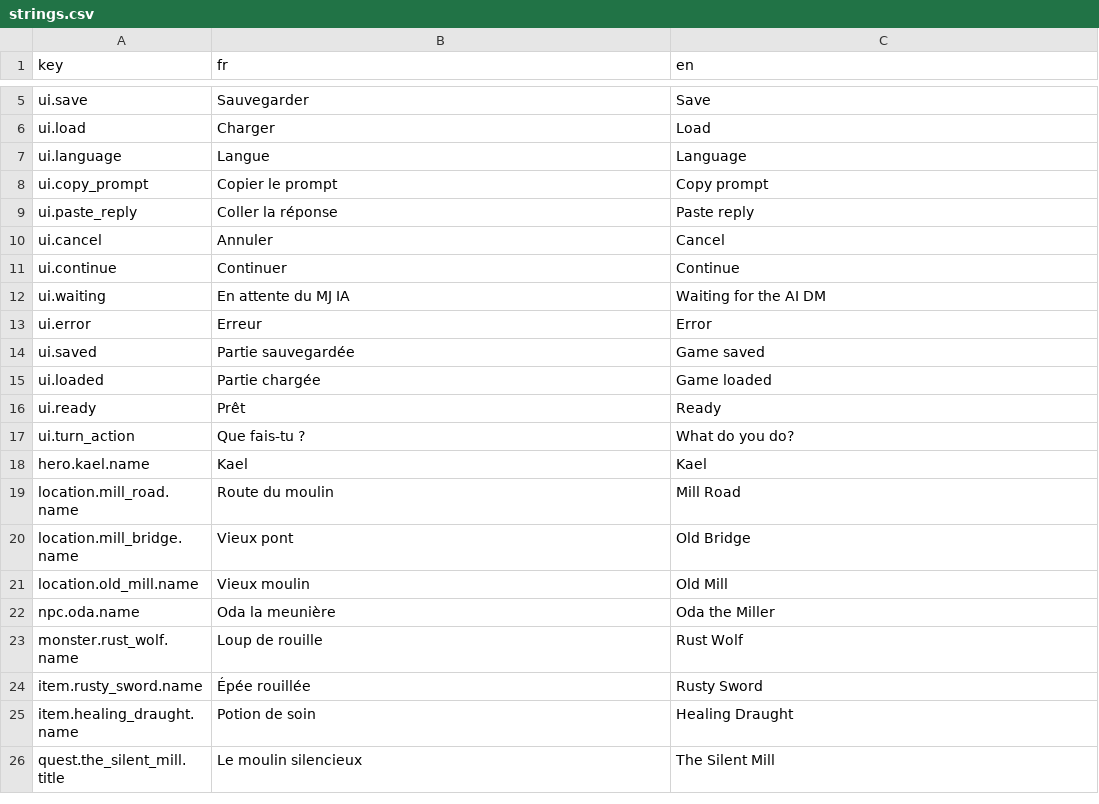
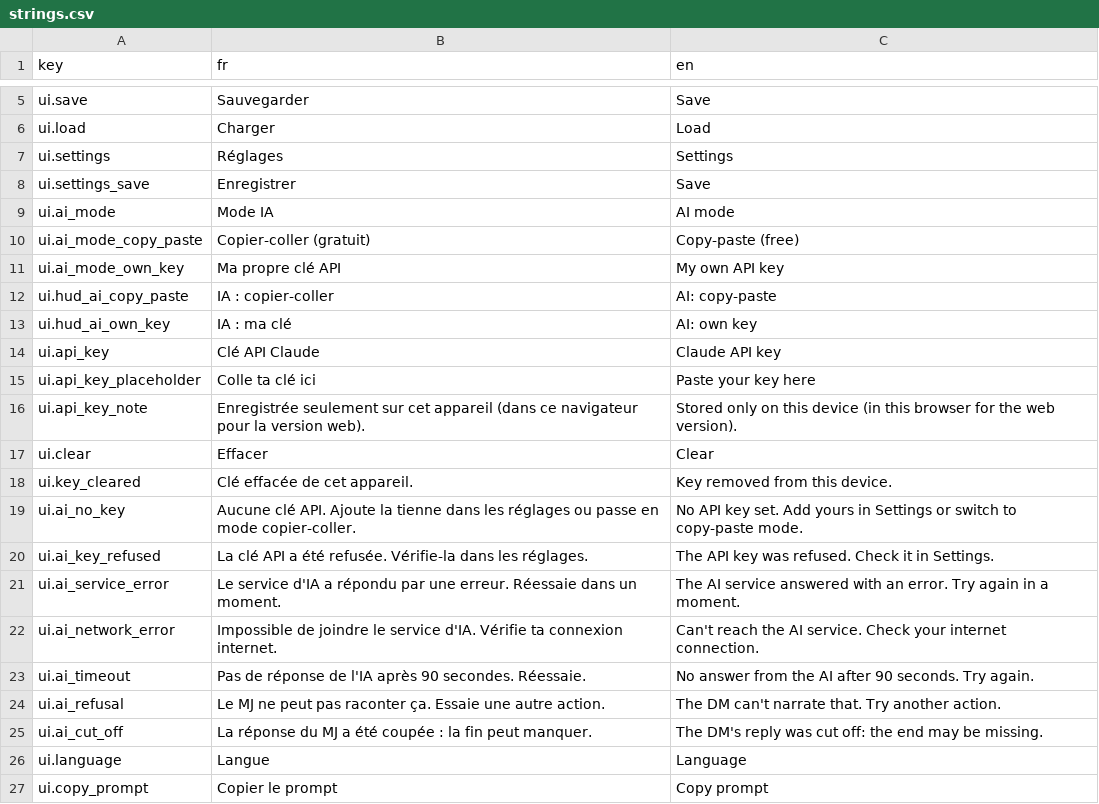
Before and after one commit to Aimin-0111/DND-project, a CSV file: game/content/i18n/strings.csv, drawn as a sheet; only a part is shown, gaps mark what is left out; the shorter side is filled out with more unchanged rows.

```diff
--- a/game/content/i18n/strings.csv
+++ b/game/content/i18n/strings.csv
@@ -6,2 +6,21 @@ ui.save,Sauvegarder,Save
 ui.load,Charger,Load
+ui.settings,Réglages,Settings
+ui.settings_save,Enregistrer,Save
+ui.ai_mode,Mode IA,AI mode
+ui.ai_mode_copy_paste,Copier-coller (gratuit),Copy-paste (free)
+ui.ai_mode_own_key,Ma propre clé API,My own API key
+ui.hud_ai_copy_paste,IA : copier-coller,AI: copy-paste
+ui.hud_ai_own_key,IA : ma clé,AI: own key
+ui.api_key,Clé API Claude,Claude API key
+ui.api_key_placeholder,Colle ta clé ici,Paste your key here
+ui.api_key_note,Enregistrée seulement sur cet appareil (dans ce navigateur pour la version web).,Stored only on this device (in this browser for the web version).
+ui.clear,Effacer,Clear
+ui.key_cleared,Clé effacée de cet appareil.,Key removed from this device.
+ui.ai_no_key,Aucune clé API. Ajoute la tienne dans les réglages ou passe en mode copier-coller.,No API key set. Add yours in Settings or switch to copy-paste mode.
+ui.ai_key_refused,La clé API a été refusée. Vérifie-la dans les réglages.,The API key was refused. Check it in Settings.
+ui.ai_service_error,Le service d'IA a répondu par une erreur. Réessaie dans un moment.,The AI service answered with an error. Try again in a moment.
+ui.ai_network_error,Impossible de joindre le service d'IA. Vérifie ta connexion internet.,Can't reach the AI service. Check your internet connection.
+ui.ai_timeout,Pas de réponse de l'IA après 90 secondes. Réessaie.,No answer from the AI after 90 seconds. Try again.
+ui.ai_refusal,Le MJ ne peut pas raconter ça. Essaie une autre action.,The DM can't narrate that. Try another action.
+ui.ai_cut_off,La réponse du MJ a été coupée : la fin peut manquer.,The DM's reply was cut off: the end may be missing.
 ui.language,Langue,Language
```
Also changed, not shown: 23 other files.
